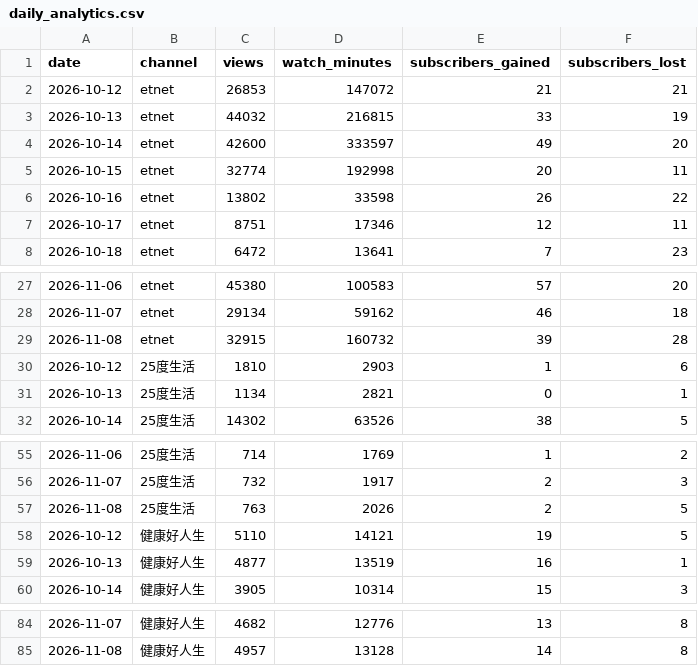
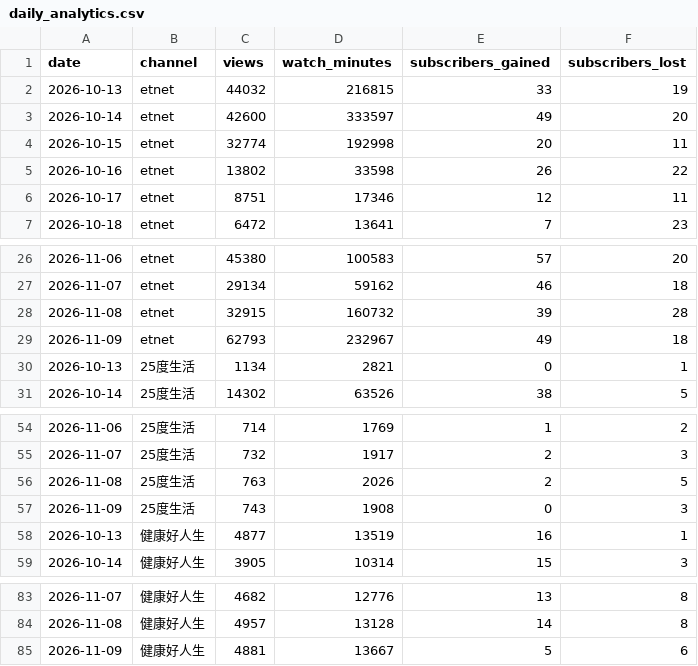
Before and after one commit to nevertryneverknow/etnet-youtube-dashboard, a CSV file: data/daily_analytics.csv, drawn as a sheet; only a part is shown, gaps mark what is left out; removed rows and columns are numbered as before the commit, all else as after; the diff names each change by its address in the sheet, - before the commit and + after, or states it on an @@ line.

```diff
--- a/data/daily_analytics.csv
+++ b/data/daily_analytics.csv
-row 2: 2026-10-12 | etnet | 26853 | 147072 | 21 | 21
-row 30: 2026-10-12 | 25度生活 | 1810 | 2903 | 1 | 6
+row 29: 2026-11-09 | etnet | 62793 | 232967 | 49 | 18
-row 58: 2026-10-12 | 健康好人生 | 5110 | 14121 | 19 | 5
+row 57: 2026-11-09 | 25度生活 | 743 | 1908 | 0 | 3
+row 85: 2026-11-09 | 健康好人生 | 4881 | 13667 | 5 | 6
```
